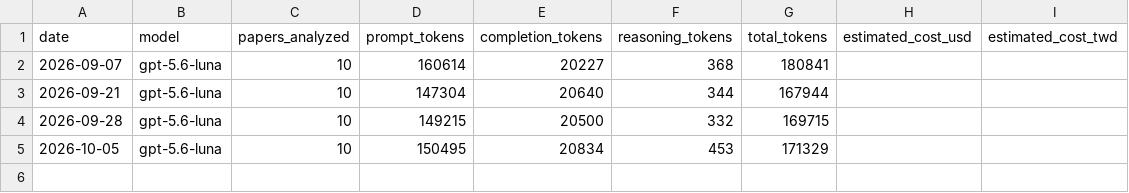
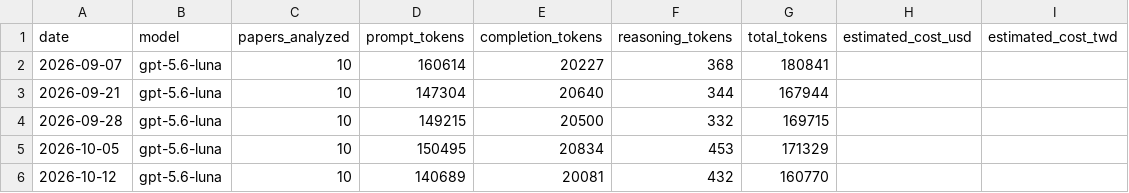
Before and after one commit to CaoCharles/llm-research-obsidian, a CSV file: UsageLog/usage_log.csv, drawn as a sheet; the diff names each change by its address in the sheet, - before the commit and + after, or states it on an @@ line.

```diff
--- a/UsageLog/usage_log.csv
+++ b/UsageLog/usage_log.csv
+row 6: 2026-10-12 | gpt-5.6-luna | 10 | 140689 | 20081 | 432 | 160770
```
Also changed, not shown: 58 other files.
